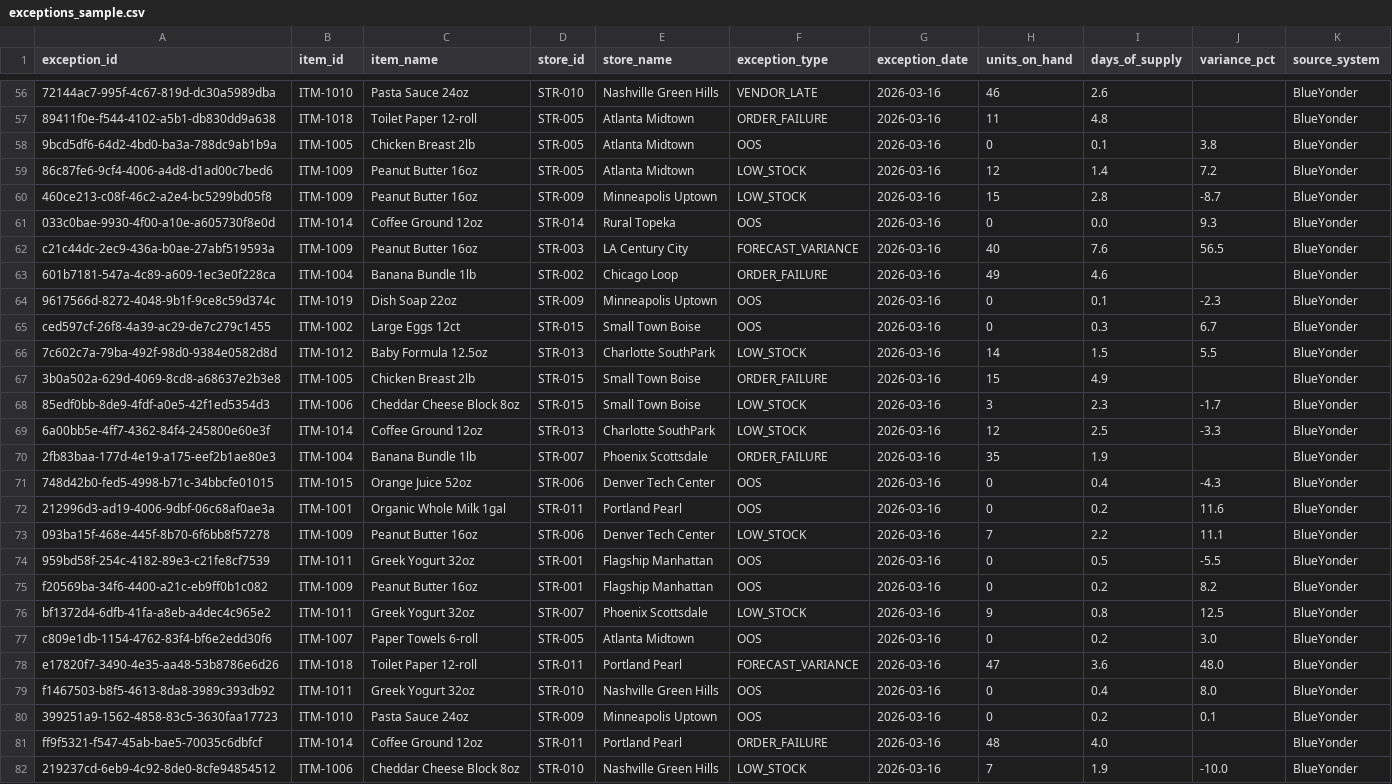
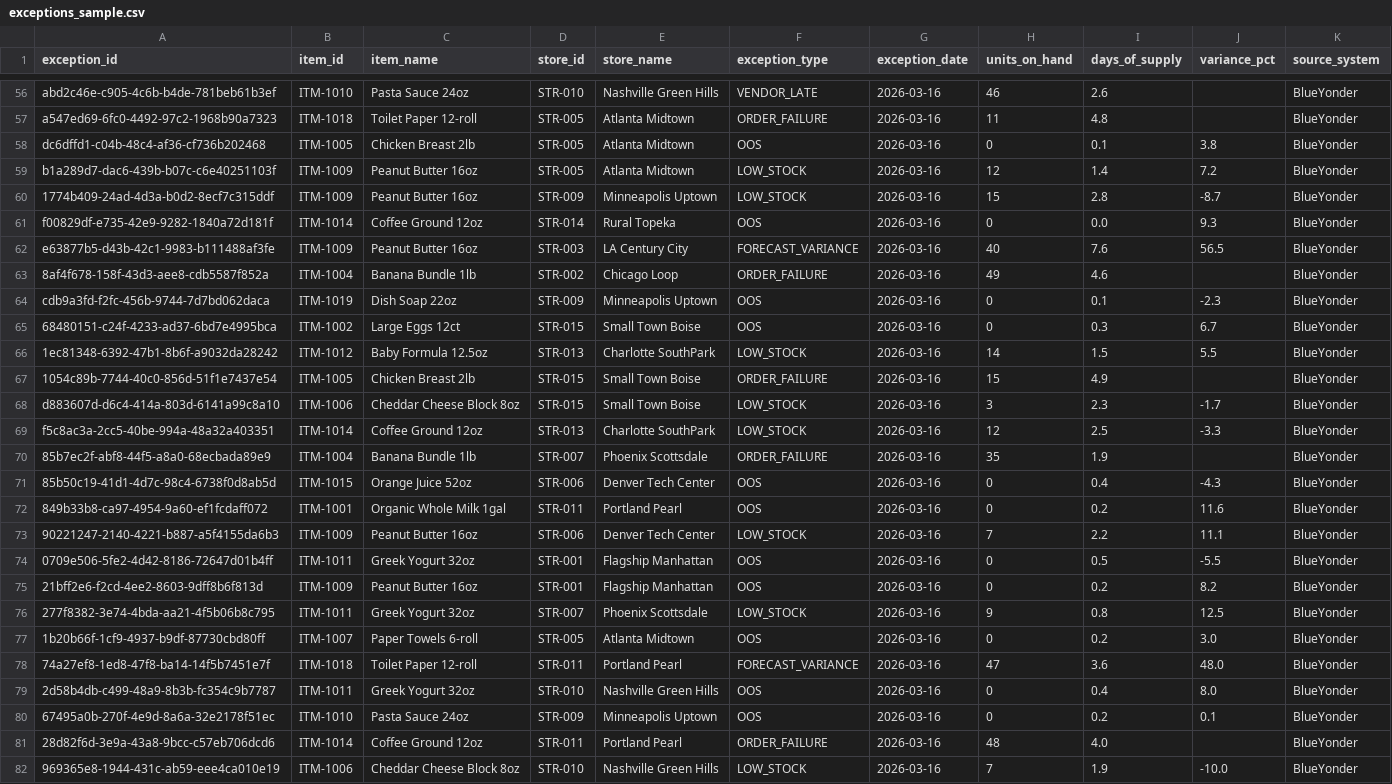
Before and after one commit to m-kunta/AI-driven-replenishment-exception-triage-agent, a CSV file: data/sample/exceptions_sample.csv, drawn as a sheet; only a part is shown, gaps mark what is left out; the diff covers the shown part only; the diff names each change by its address in the sheet, - before the commit and + after, or states it on an @@ line.

```diff
--- a/data/sample/exceptions_sample.csv
+++ b/data/sample/exceptions_sample.csv
-A56 (exception_id): 72144ac7-995f-4c67-819d-dc30a5989dba
+A56 (exception_id): abd2c46e-c905-4c6b-b4de-781beb61b3ef
-A57 (exception_id): 89411f0e-f544-4102-a5b1-db830dd9a638
+A57 (exception_id): a547ed69-6fc0-4492-97c2-1968b90a7323
-A58 (exception_id): 9bcd5df6-64d2-4bd0-ba3a-788dc9ab1b9a
+A58 (exception_id): dc6dffd1-c04b-48c4-af36-cf736b202468
-A59 (exception_id): 86c87fe6-9cf4-4006-a4d8-d1ad00c7bed6
+A59 (exception_id): b1a289d7-dac6-439b-b07c-c6e40251103f
-A60 (exception_id): 460ce213-c08f-46c2-a2e4-bc5299bd05f8
+A60 (exception_id): 1774b409-24ad-4d3a-b0d2-8ecf7c315ddf
-A61 (exception_id): 033c0bae-9930-4f00-a10e-a605730f8e0d
+A61 (exception_id): f00829df-e735-42e9-9282-1840a72d181f
-A62 (exception_id): c21c44dc-2ec9-436a-b0ae-27abf519593a
+A62 (exception_id): e63877b5-d43b-42c1-9983-b111488af3fe
-A63 (exception_id): 601b7181-547a-4c89-a609-1ec3e0f228ca
+A63 (exception_id): 8af4f678-158f-43d3-aee8-cdb5587f852a
-A64 (exception_id): 9617566d-8272-4048-9b1f-9ce8c59d374c
+A64 (exception_id): cdb9a3fd-f2fc-456b-9744-7d7bd062daca
-A65 (exception_id): ced597cf-26f8-4a39-ac29-de7c279c1455
+A65 (exception_id): 68480151-c24f-4233-ad37-6bd7e4995bca
-A66 (exception_id): 7c602c7a-79ba-492f-98d0-9384e0582d8d
+A66 (exception_id): 1ec81348-6392-47b1-8b6f-a9032da28242
-A67 (exception_id): 3b0a502a-629d-4069-8cd8-a68637e2b3e8
+A67 (exception_id): 1054c89b-7744-40c0-856d-51f1e7437e54
-A68 (exception_id): 85edf0bb-8de9-4fdf-a0e5-42f1ed5354d3
+A68 (exception_id): d883607d-d6c4-414a-803d-6141a99c8a10
-A69 (exception_id): 6a00bb5e-4ff7-4362-84f4-245800e60e3f
+A69 (exception_id): f5c8ac3a-2cc5-40be-994a-48a32a403351
-A70 (exception_id): 2fb83baa-177d-4e19-a175-eef2b1ae80e3
+A70 (exception_id): 85b7ec2f-abf8-44f5-a8a0-68ecbada89e9
-A71 (exception_id): 748d42b0-fed5-4998-b71c-34bbcfe01015
+A71 (exception_id): 85b50c19-41d1-4d7c-98c4-6738f0d8ab5d
-A72 (exception_id): 212996d3-ad19-4006-9dbf-06c68af0ae3a
+A72 (exception_id): 849b33b8-ca97-4954-9a60-ef1fcdaff072
-A73 (exception_id): 093ba15f-468e-445f-8b70-6f6bb8f57278
+A73 (exception_id): 90221247-2140-4221-b887-a5f4155da6b3
-A74 (exception_id): 959bd58f-254c-4182-89e3-c21fe8cf7539
+A74 (exception_id): 0709e506-5fe2-4d42-8186-72647d01b4ff
-A75 (exception_id): f20569ba-34f6-4400-a21c-eb9ff0b1c082
+A75 (exception_id): 21bff2e6-f2cd-4ee2-8603-9dff8b6f813d
-A76 (exception_id): bf1372d4-6dfb-41fa-a8eb-a4dec4c965e2
+A76 (exception_id): 277f8382-3e74-4bda-aa21-4f5b06b8c795
-A77 (exception_id): c809e1db-1154-4762-83f4-bf6e2edd30f6
+A77 (exception_id): 1b20b66f-1cf9-4937-b9df-87730cbd80ff
-A78 (exception_id): e17820f7-3490-4e35-aa48-53b8786e6d26
+A78 (exception_id): 74a27ef8-1ed8-47f8-ba14-14f5b7451e7f
-A79 (exception_id): f1467503-b8f5-4613-8da8-3989c393db92
+A79 (exception_id): 2d58b4db-c499-48a9-8b3b-fc354c9b7787
-A80 (exception_id): 399251a9-1562-4858-83c5-3630faa17723
+A80 (exception_id): 67495a0b-270f-4e9d-8a6a-32e2178f51ec
-A81 (exception_id): ff9f5321-f547-45ab-bae5-70035c6dbfcf
+A81 (exception_id): 28d82f6d-3e9a-43a8-9bcc-c57eb706dcd6
-A82 (exception_id): 219237cd-6eb9-4c92-8de0-8cfe94854512
+A82 (exception_id): 969365e8-1944-431c-ab59-eee4ca010e19
```
Also changed, not shown: 93 edited cells elsewhere in this file.
